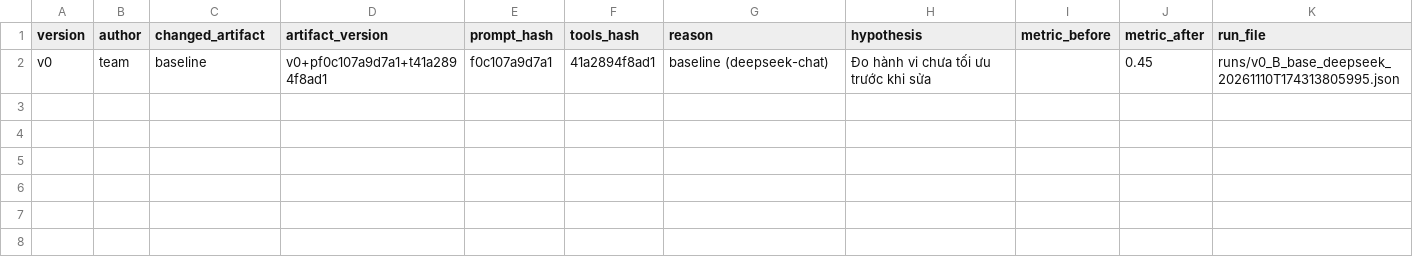
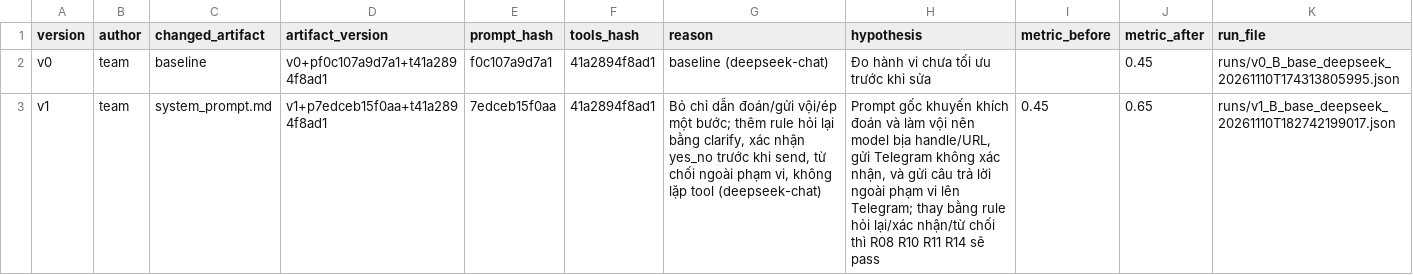
Before and after one commit to Ama2352/K5-L3B-DAY03-NhomCafe-ResearchAgentToolEval, a CSV file: starter_v0/artifacts/version_log.csv, drawn as a sheet; the diff names each change by its address in the sheet, - before the commit and + after, or states it on an @@ line.

Commit message:
feat: v1 prompt - ask clarify, confirm before send, refuse out-of-scope

```diff
--- a/starter_v0/artifacts/version_log.csv
+++ b/starter_v0/artifacts/version_log.csv
+row 3: v1 | team | system_prompt.md | v1+p7edceb15f0aa+t41a2894f8ad1 | 7edceb15f0aa | 41a2894f8ad1 | Bỏ chỉ dẫn đoán/gửi vội/ép một bước; thêm rule hỏi lại bằng clarify, xác nhận yes_no trước khi send, từ chối ngoài phạm vi, không lặp tool (deepseek-chat) | Prompt gốc khuyến khích đoán và làm vội nên model bịa handle/URL, gửi Telegram không xác nhận, và gửi câu trả lời ngoài phạm vi lên Telegram; thay bằng rule hỏi lại/xác nhận/từ chối thì R08 R10 R11 R14 sẽ pass | 0.45 | 0.65 | runs/v1_B_base_deepseek_20261110T182742199017.json
```
Also changed, not shown: 3 other files.
